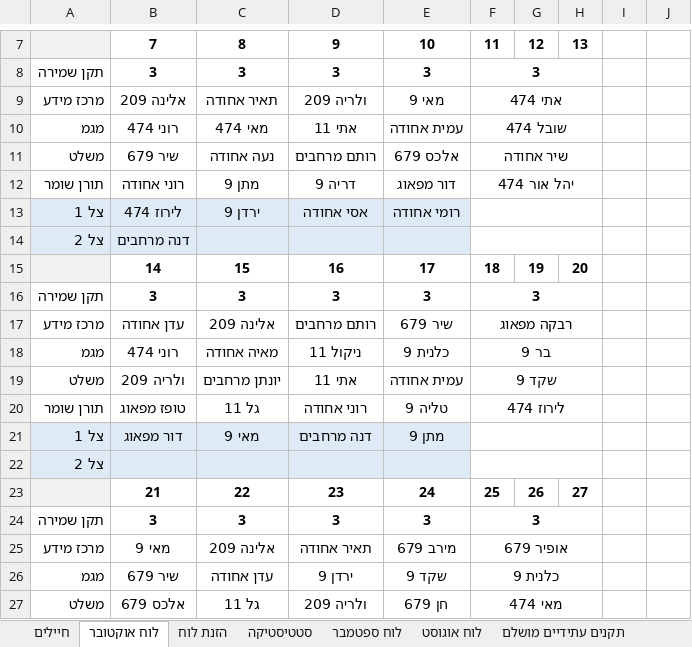
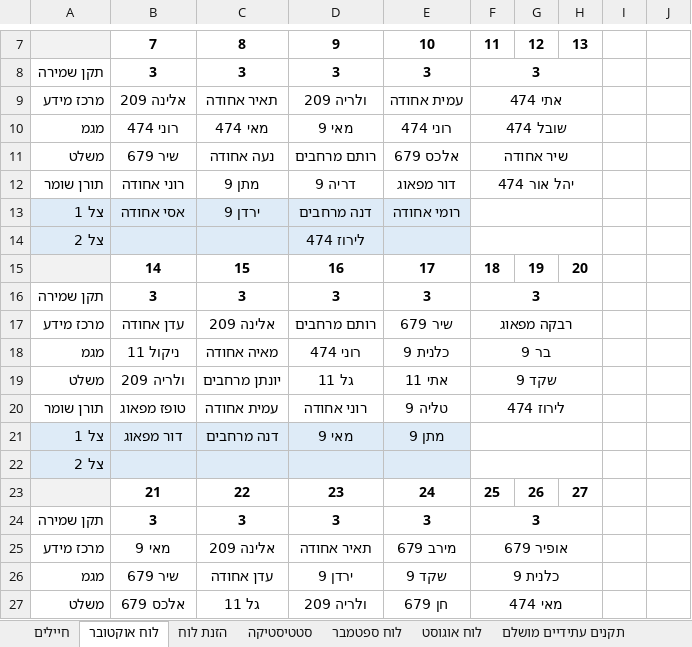
Before and after one commit to YuvalAlf/Duty-Table, an Excel workbook: SoldiersStatistics.xlsm, sheet לוח אוקטובר, drawn as a sheet; only a part is shown, gaps mark what is left out; values as stored, in another font and other column widths than the file's, no borders; the diff covers the shown part only; the diff names each change by its address in the sheet, - before the commit and + after, or states it on an @@ line.

```diff
--- a/SoldiersStatistics.xlsm (sheet לוח אוקטובר)
+++ b/SoldiersStatistics.xlsm (sheet לוח אוקטובר)
-E9: מאי 9
+E9: עמית אחודה
-D10: אתי 11
+D10: מאי 9
-E10: עמית אחודה
+E10: רוני 474
-B13: לירוז 474
+B13: אסי אחודה
-D13: אסי אחודה
+D13: דנה מרחבים
-B14: דנה מרחבים
+B14: (empty)
-D14: (empty)
+D14: לירוז 474
-B18: רוני 474
+B18: ניקול 11
-D18: ניקול 11
+D18: רוני 474
-D19: אתי 11
+D19: גל 11
-E19: עמית אחודה
+E19: אתי 11
-C20: גל 11
+C20: עמית אחודה
-C21: מאי 9
+C21: דנה מרחבים
-D21: דנה מרחבים
+D21: מאי 9
```
Also changed, not shown: 44 added rows and 4 edited cells elsewhere in this sheet, sheet חיילים.
